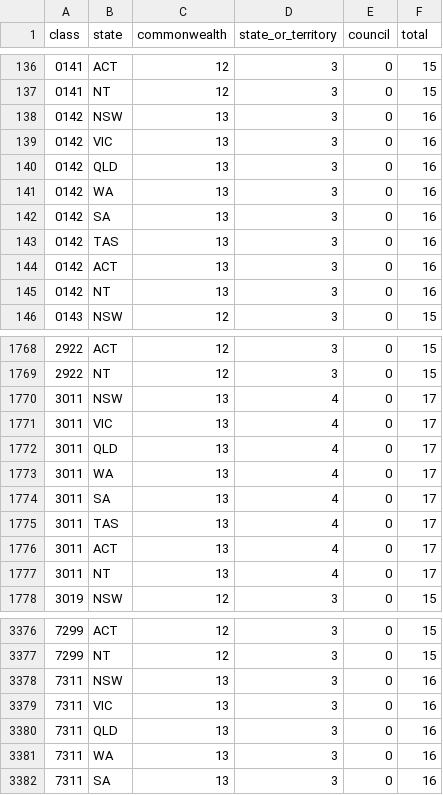
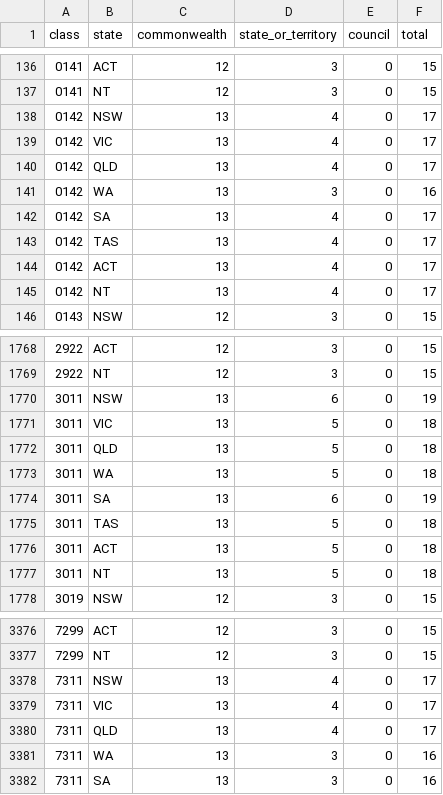
Before and after one commit to jabthebeer/Competition-in-Australia-analysis, a CSV file: data/processed/legislation/links_summary.csv, drawn as a sheet; only a part is shown, gaps mark what is left out; the diff covers the shown part only.

```diff
--- a/data/processed/legislation/links_summary.csv
+++ b/data/processed/legislation/links_summary.csv
@@ -137,10 +137,10 @@ class,state,commonwealth,state_or_territory,council,total
 0141,NT,12,3,0,15
-0142,NSW,13,3,0,16
-0142,VIC,13,3,0,16
-0142,QLD,13,3,0,16
+0142,NSW,13,4,0,17
+0142,VIC,13,4,0,17
+0142,QLD,13,4,0,17
 0142,WA,13,3,0,16
-0142,SA,13,3,0,16
-0142,TAS,13,3,0,16
-0142,ACT,13,3,0,16
-0142,NT,13,3,0,16
+0142,SA,13,4,0,17
+0142,TAS,13,4,0,17
+0142,ACT,13,4,0,17
+0142,NT,13,4,0,17
 0143,NSW,12,3,0,15
@@ -1769,10 +1769,10 @@ class,state,commonwealth,state_or_territory,council,total
 2922,NT,12,3,0,15
-3011,NSW,13,4,0,17
-3011,VIC,13,4,0,17
-3011,QLD,13,4,0,17
-3011,WA,13,4,0,17
-3011,SA,13,4,0,17
-3011,TAS,13,4,0,17
-3011,ACT,13,4,0,17
-3011,NT,13,4,0,17
+3011,NSW,13,6,0,19
+3011,VIC,13,5,0,18
+3011,QLD,13,5,0,18
+3011,WA,13,5,0,18
+3011,SA,13,6,0,19
+3011,TAS,13,5,0,18
+3011,ACT,13,5,0,18
+3011,NT,13,5,0,18
 3019,NSW,12,3,0,15
@@ -3377,5 +3377,5 @@ class,state,commonwealth,state_or_territory,council,total
 7299,NT,12,3,0,15
-7311,NSW,13,3,0,16
-7311,VIC,13,3,0,16
-7311,QLD,13,3,0,16
+7311,NSW,13,4,0,17
+7311,VIC,13,4,0,17
+7311,QLD,13,4,0,17
 7311,WA,13,3,0,16
```
Also changed, not shown: 60 edited cells elsewhere in this file, 49 other files.
